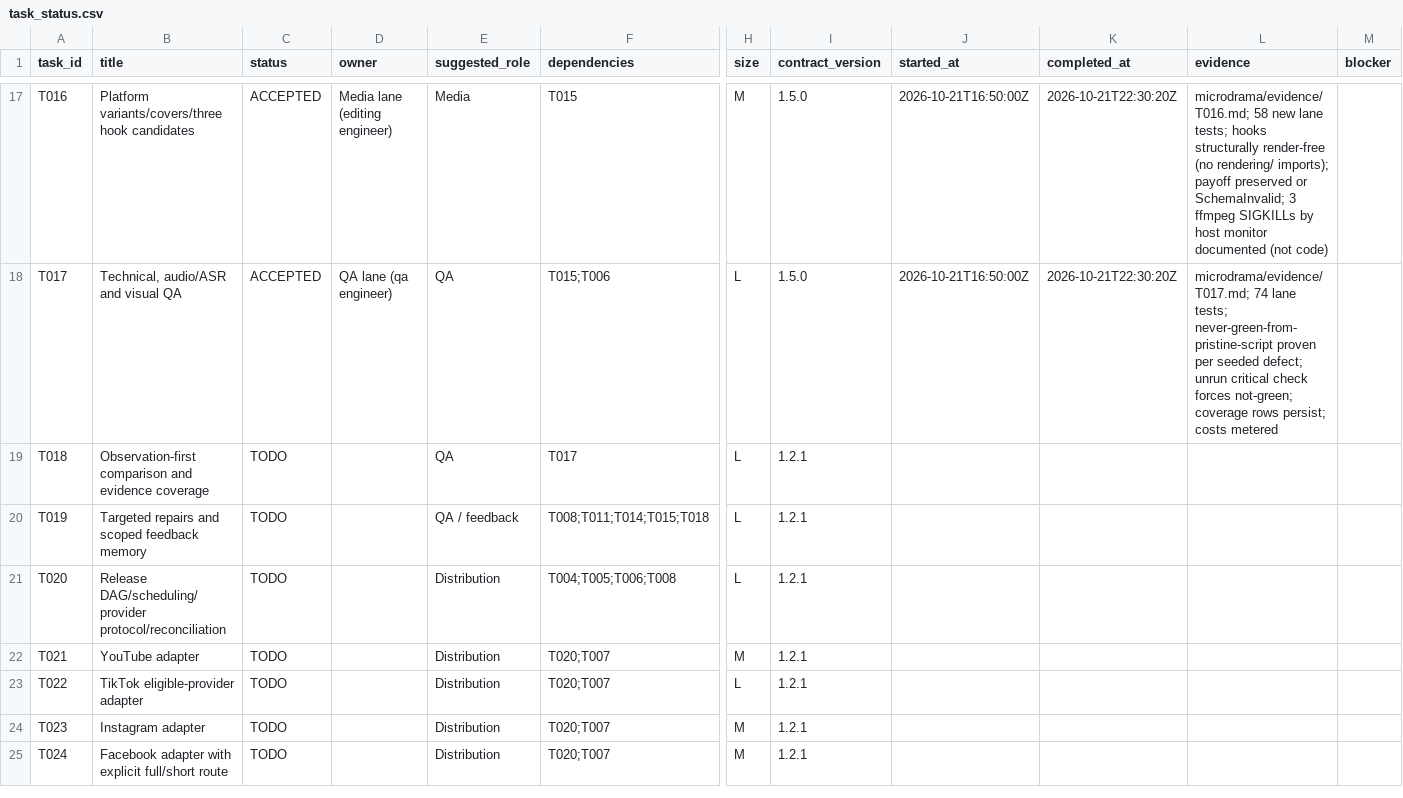
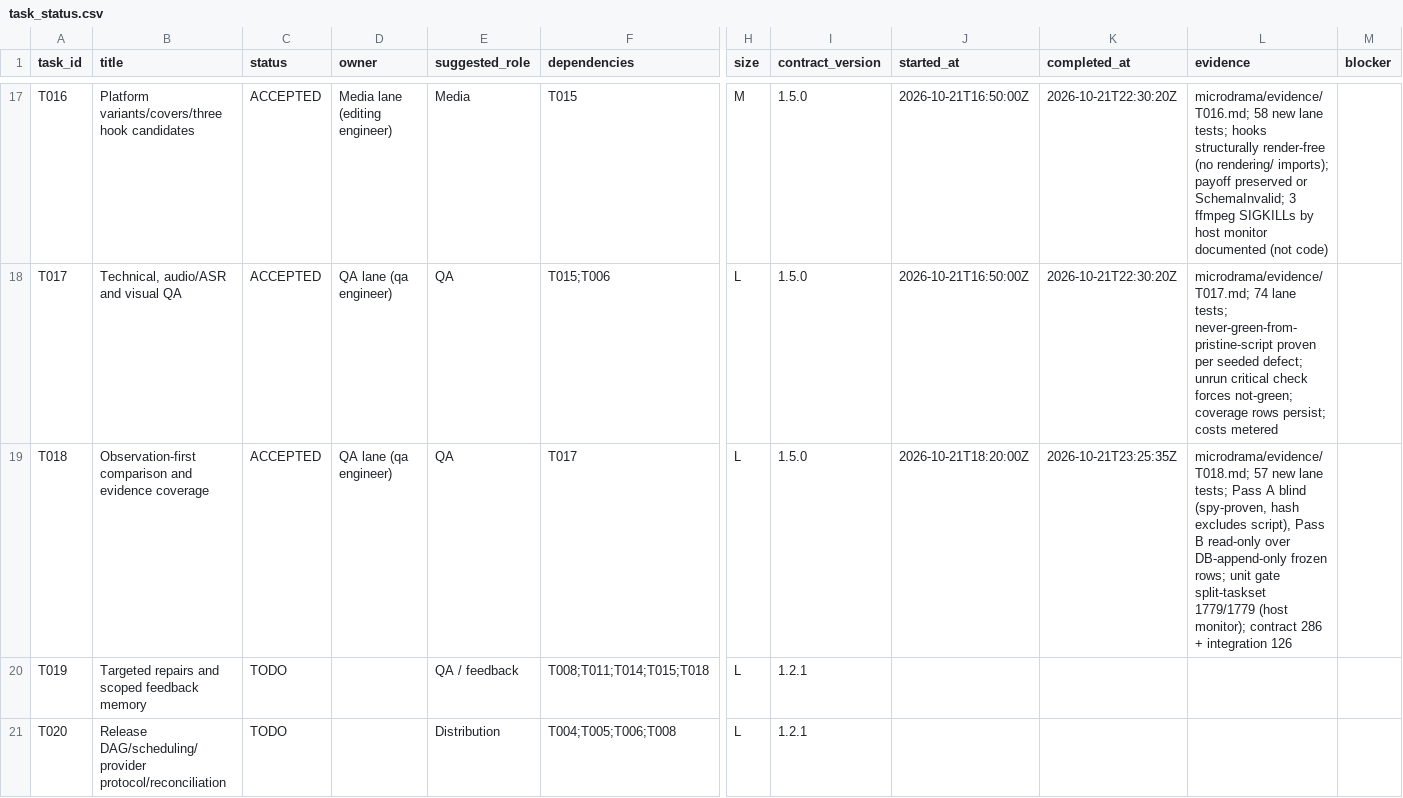
Before and after one commit to Clarenze-C/aivora-drama-box, a CSV file: docs/microdrama-system/task_status.csv, drawn as a sheet; only a part is shown, gaps mark what is left out; the shorter side is filled out with more unchanged rows; the diff names each change by its address in the sheet, - before the commit and + after, or states it on an @@ line.

```diff
--- a/docs/microdrama-system/task_status.csv
+++ b/docs/microdrama-system/task_status.csv
-C19 (status): TODO
+C19 (status): ACCEPTED
-D19 (owner): (empty)
+D19 (owner): QA lane (qa engineer)
-I19 (contract_version): 1.2.1
+I19 (contract_version): 1.5.0
-J19 (started_at): (empty)
+J19 (started_at): 2026-10-21T18:20:00Z
-K19 (completed_at): (empty)
+K19 (completed_at): 2026-10-21T23:25:35Z
-L19 (evidence): (empty)
+L19 (evidence): microdrama/evidence/T018.md; 57 new lane tests; Pass A blind (spy-proven, hash excludes script), Pass B read-only over DB-append-only frozen rows; unit gate split-taskset 1779/1779 (host monitor); contract 286 + integration 126
```
Also changed, not shown: 12 other files.
